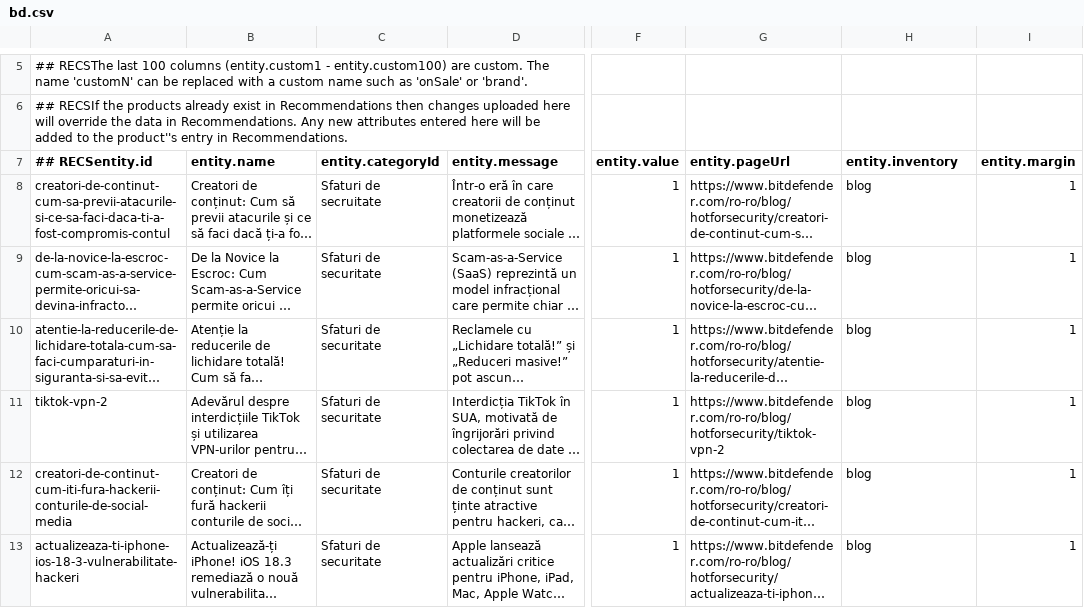
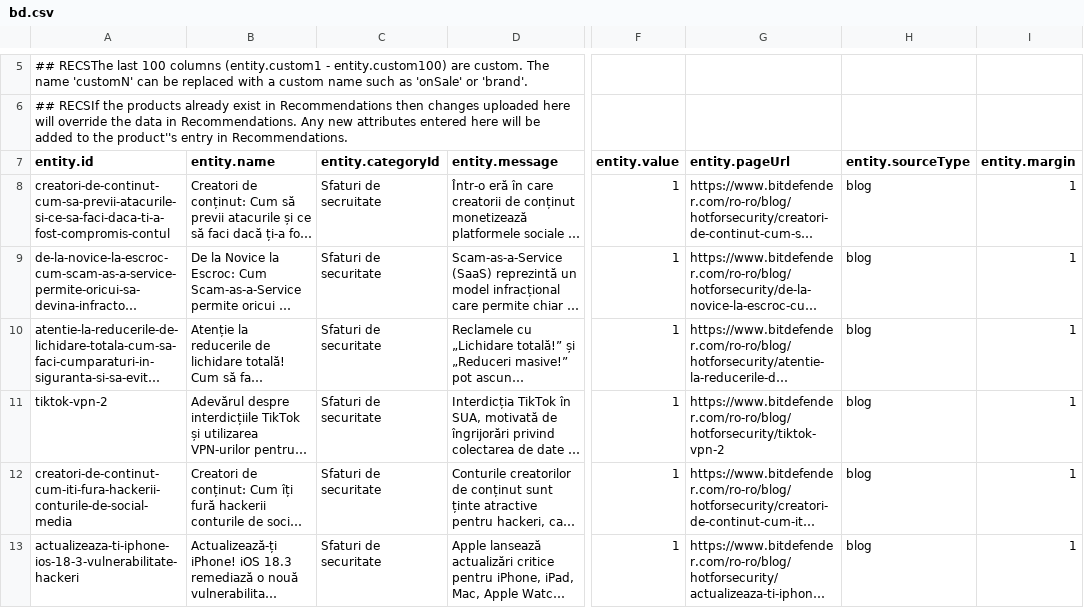
Before and after one commit to atrifan/target-demo-site, a CSV file: resources/bd.csv, drawn as a sheet; only a part is shown, gaps mark what is left out; long unchanged cells end in …; the diff names each change by its address in the sheet, - before the commit and + after, or states it on an @@ line.

Commit message:
bd.csv

```diff
--- a/resources/bd.csv
+++ b/resources/bd.csv
-A7: ## RECSentity.id
+A7: entity.id
-H7: entity.inventory
+H7: entity.sourceType
```
